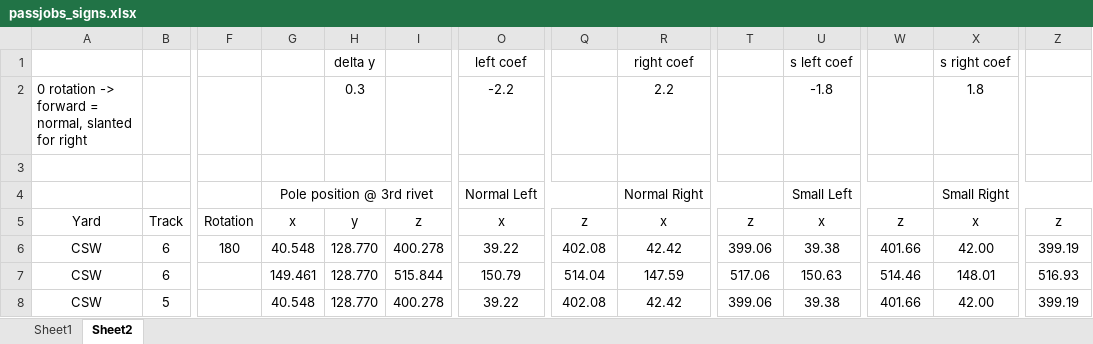
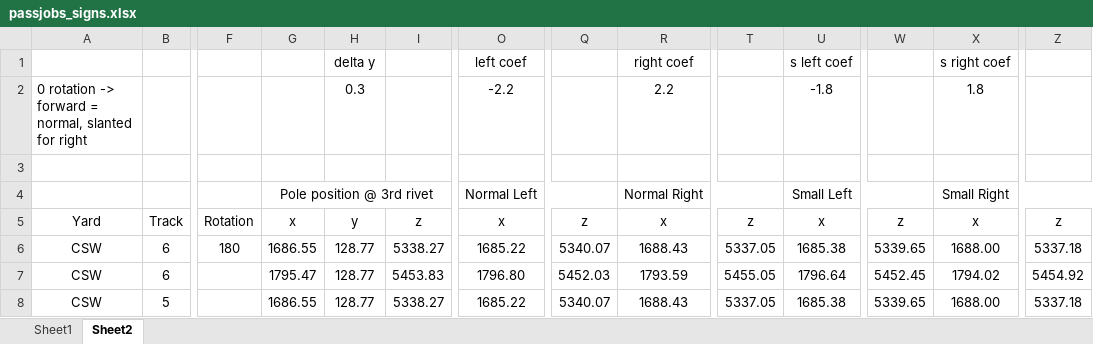
Before and after one commit to katycat5e/DVPassengerJobs, an Excel workbook: passjobs_signs.xlsx, sheet Sheet2, drawn as a sheet; only a part is shown, gaps mark what is left out; values as stored, in another font and other column widths than the file's, no borders; conditional formats not drawn; the diff covers the shown part only; the diff names each change by its address in the sheet, - before the commit and + after, or states it on an @@ line.

Commit message:
Convert platform signs to absolute coordinates & use WorldMover

```diff
--- a/passjobs_signs.xlsx (sheet Sheet2)
+++ b/passjobs_signs.xlsx (sheet Sheet2)
-G6: 40.548
+G6: 1686.55
-H6:H8: 128.770
+H6:H8: 128.77
-I6: 400.278
+I6: 5338.27
-O6: 39.22
+O6: 1685.22
-Q6: 402.08
+Q6: 5340.07
-R6: 42.42
+R6: 1688.43
-T6: 399.06
+T6: 5337.05
-U6: 39.38
+U6: 1685.38
-W6: 401.66
+W6: 5339.65
-X6: 42.00
+X6: 1688.00
-Z6: 399.19
+Z6: 5337.18
-G7: 149.461
+G7: 1795.47
-I7: 515.844
+I7: 5453.83
-O7: 150.79
+O7: 1796.80
-Q7: 514.04
+Q7: 5452.03
-R7: 147.59
+R7: 1793.59
-T7: 517.06
+T7: 5455.05
-U7: 150.63
+U7: 1796.64
-W7: 514.46
+W7: 5452.45
-X7: 148.01
+X7: 1794.02
-Z7: 516.93
+Z7: 5454.92
-G8: 40.548
+G8: 1686.55
-I8: 400.278
+I8: 5338.27
-O8: 39.22
+O8: 1685.22
-Q8: 402.08
+Q8: 5340.07
-R8: 42.42
+R8: 1688.43
-T8: 399.06
+T8: 5337.05
-U8: 39.38
+U8: 1685.38
-W8: 401.66
+W8: 5339.65
-X8: 42.00
+X8: 1688.00
-Z8: 399.19
+Z8: 5337.18
```
Also changed, not shown: 187 edited cells elsewhere in this sheet, 1 other file.
